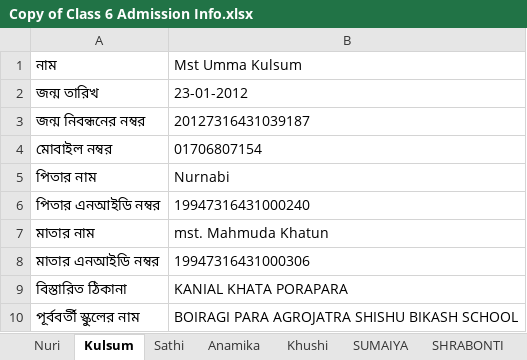
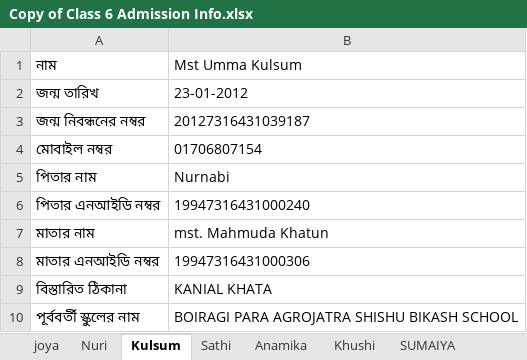
Before and after one commit to AtoshMohonto/Study-Game, an Excel workbook: Copy of Class 6 Admission Info.xlsx, sheet Kulsum, drawn as a sheet; values as stored, in another font and other column widths than the file's, no borders; the diff names each change by its address in the sheet, - before the commit and + after, or states it on an @@ line.

```diff
--- a/Copy of Class 6 Admission Info.xlsx (sheet Kulsum)
+++ b/Copy of Class 6 Admission Info.xlsx (sheet Kulsum)
+sheet tab: joya
-B9: KANIAL KHATA PORAPARA
+B9: KANIAL KHATA
```
Also changed, not shown: sheet SISTY, other sheet tabs, 15 other files.
